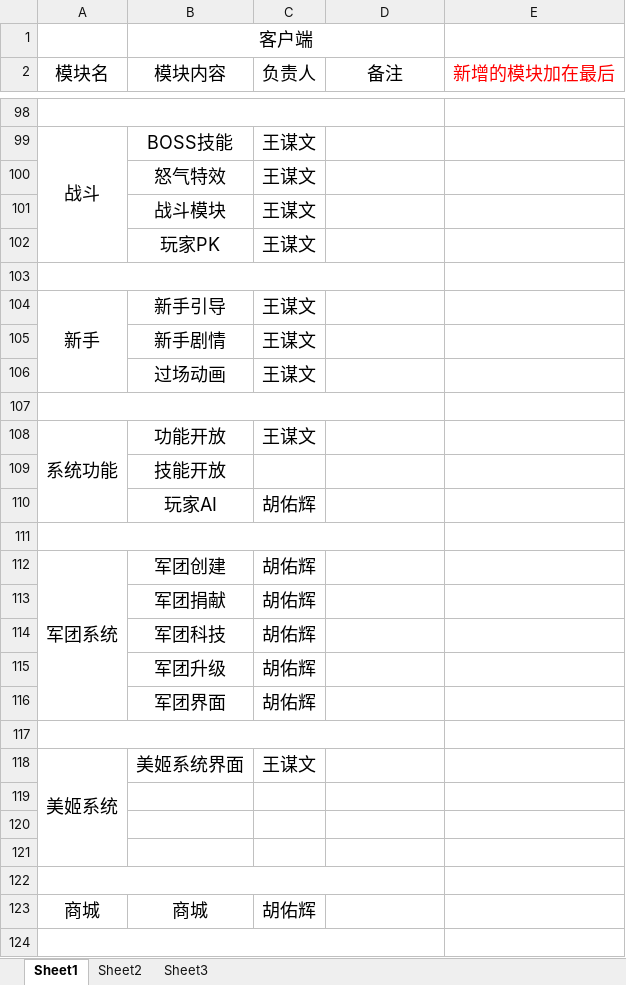
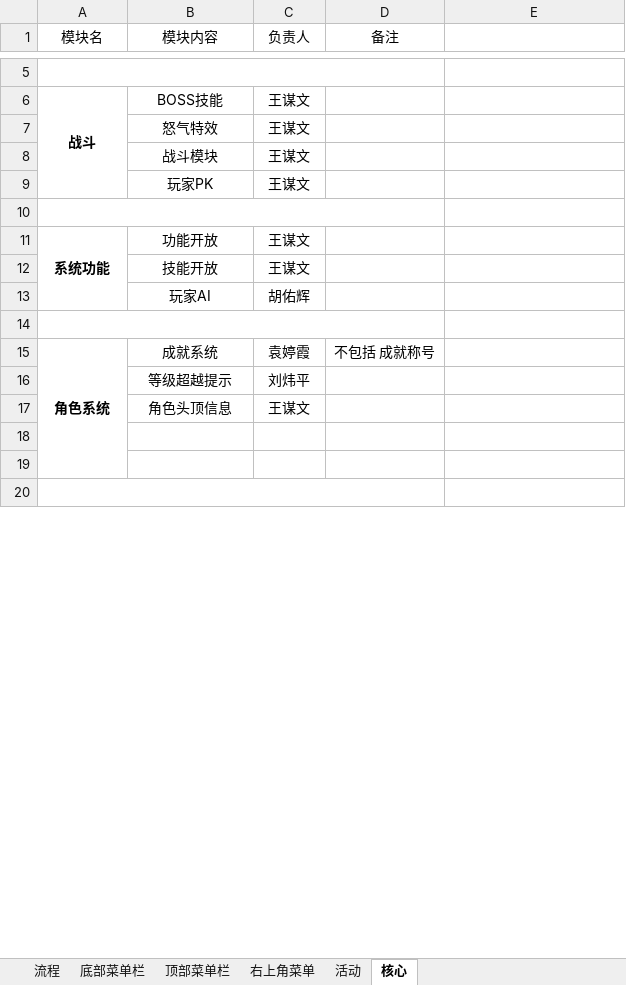
Before and after one commit to yesunsong/CoolGame_WorkDocument, an Excel workbook: 客户端模块负责人整理.xlsx, sheet 核心, drawn as a sheet; only a part is shown, gaps mark what is left out; values as stored, in another font and other column widths than the file's, no borders; removed rows and columns are numbered as before the commit, all else as after; the diff covers the shown part only; the diff names each change by its address in the sheet, - before the commit and + after, or states it on an @@ line.

```diff
--- a/客户端模块负责人整理.xlsx (sheet 核心)
+++ b/客户端模块负责人整理.xlsx (sheet 核心)
-sheet tab: Sheet1
+sheet tab: 核心
-sheet tab: Sheet2
+sheet tab: 流程
-sheet tab: Sheet3
+sheet tab: 底部菜单栏
+sheet tab: 顶部菜单栏
+sheet tab: 右上角菜单
+sheet tab: 活动
@@ sheet tab order changed: 流程 | 底部菜单栏 | 顶部菜单栏 | 右上角菜单 | 活动 | 核心 @@
-row 1:  | 客户端
@@ A1:D1 text size: smaller @@
-E1: 新增的模块加在最后
+E1: (empty)
@@ A6:C6 text size: smaller @@
-A6 bold: off
+A6 bold: on
@@ B7:C9 text size: smaller @@
-row 104: 新手 | 新手引导 | 王谋文
-row 105:  | 新手剧情 | 王谋文
-row 106:  | 过场动画 | 王谋文
-row 107: (empty)
@@ A11:C11 text size: smaller @@
-A11 bold: off
+A11 bold: on
@@ B12 text size: smaller @@
-C12 (负责人): (empty)
+C12 (负责人): 王谋文
@@ B13:C13 text size: smaller @@
-row 112: 军团系统 | 军团创建 | 胡佑辉
-row 113:  | 军团捐献 | 胡佑辉
-row 114:  | 军团科技 | 胡佑辉
-row 115:  | 军团升级 | 胡佑辉
-row 116:  | 军团界面 | 胡佑辉
-row 15: (empty)
+row 15: 角色系统 | 成就系统 | 袁婷霞 | 不包括 成就称号
-A117:D117 merged
+A15:A19 merged
-row 118: 美姬系统 | 美姬系统界面 | 王谋文
+row 16:  | 等级超越提示 | 刘炜平
+row 17:  | 角色头顶信息 | 王谋文
+A20:D20 merged
-row 122: (empty)
-row 123: 商城 | 商城 | 胡佑辉
-row 124: (empty)
```
Also changed, not shown: 95 removed rows, 1 moved row, 8 edited cells, cell formats and merged cells elsewhere in this sheet, sheet 底部菜单栏, sheet 流程, 2 other files.
